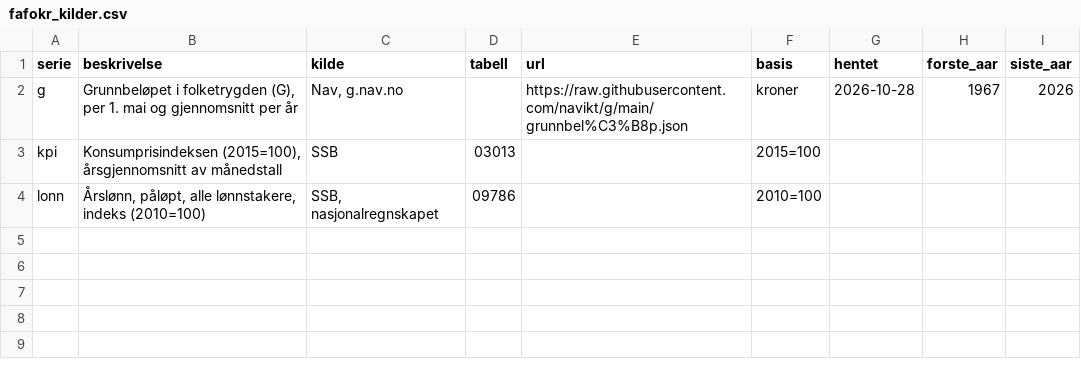
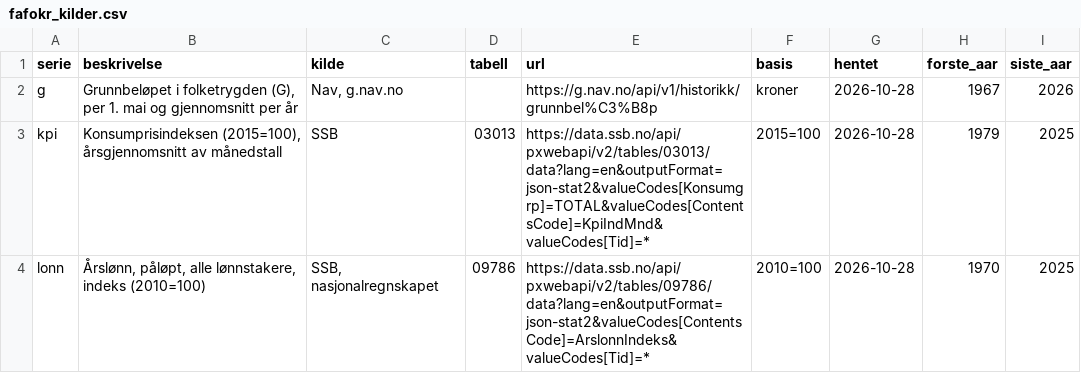
Before and after one commit to Forskningsstiftelsen-Fafo/fafokr, a CSV file: r/fafokr/inst/extdata/fafokr_kilder.csv, drawn as a sheet.

```diff
--- a/r/fafokr/inst/extdata/fafokr_kilder.csv
+++ b/r/fafokr/inst/extdata/fafokr_kilder.csv
@@ -1,4 +1,4 @@
 "serie","beskrivelse","kilde","tabell","url","basis","hentet","forste_aar","siste_aar"
-"g","Grunnbeløpet i folketrygden (G), per 1. mai og gjennomsnitt per år","Nav, g.nav.no",,"https://raw.githubusercontent.com/navikt/g/main/grunnbel%C3%B8p.json","kroner","2026-10-28",1967,2026
-"kpi","Konsumprisindeksen (2015=100), årsgjennomsnitt av månedstall","SSB","03013",,"2015=100",,,
-"lonn","Årslønn, påløpt, alle lønnstakere, indeks (2010=100)","SSB, nasjonalregnskapet","09786",,"2010=100",,,
+"g","Grunnbeløpet i folketrygden (G), per 1. mai og gjennomsnitt per år","Nav, g.nav.no",,"https://g.nav.no/api/v1/historikk/grunnbel%C3%B8p","kroner","2026-10-28",1967,2026
+"kpi","Konsumprisindeksen (2015=100), årsgjennomsnitt av månedstall","SSB","03013","https://data.ssb.no/api/pxwebapi/v2/tables/03013/data?lang=en&outputFormat=json-stat2&valueCodes[Konsumgrp]=TOTAL&valueCodes[ContentsCode]=KpiIndMnd&valueCodes[Tid]=*","2015=100","2026-10-28",1979,2025
+"lonn","Årslønn, påløpt, alle lønnstakere, indeks (2010=100)","SSB, nasjonalregnskapet","09786","https://data.ssb.no/api/pxwebapi/v2/tables/09786/data?lang=en&outputFormat=json-stat2&valueCodes[ContentsCode]=ArslonnIndeks&valueCodes[Tid]=*","2010=100","2026-10-28",1970,2025
```
Also changed, not shown: r/fafokr/inst/extdata/fafokr_aar.csv, stata/fafokr_aar.csv, 3 other files.
